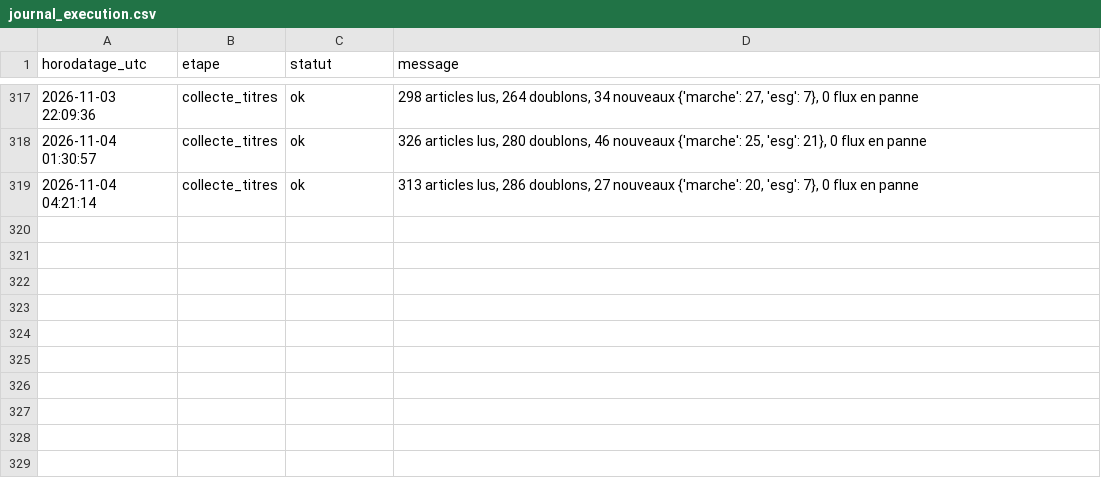
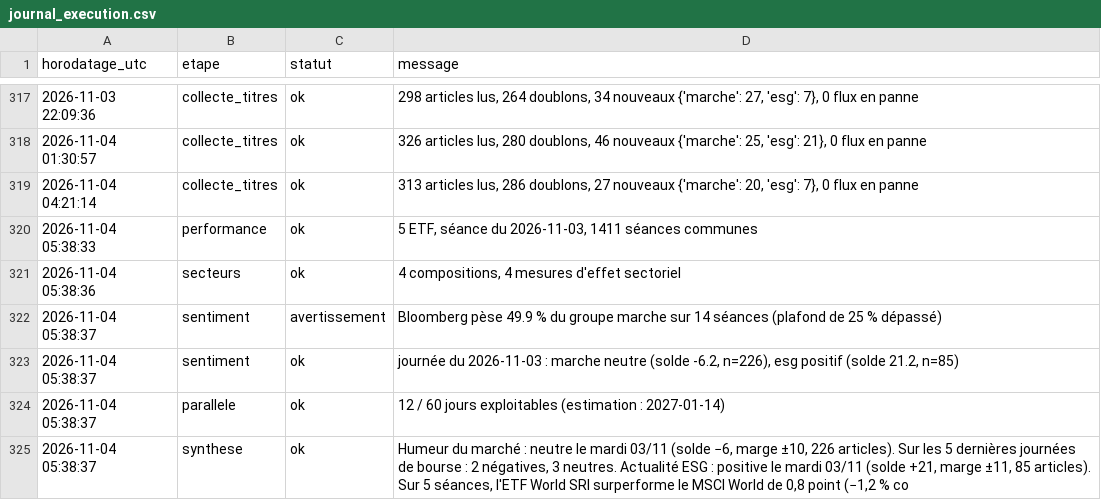
Before and after one commit to Gaaabbb444/contrepoint, a CSV file: data/journal_execution.csv, drawn as a sheet; only a part is shown, gaps mark what is left out.

```diff
--- a/data/journal_execution.csv
+++ b/data/journal_execution.csv
@@ -319 +319,7 @@
 2026-11-04 04:21:14,collecte_titres,ok,"313 articles lus, 286 doublons, 27 nouveaux {'marche': 20, 'esg': 7}, 0 flux en panne"
+2026-11-04 05:38:33,performance,ok,"5 ETF, séance du 2026-11-03, 1411 séances communes"
+2026-11-04 05:38:36,secteurs,ok,"4 compositions, 4 mesures d'effet sectoriel"
+2026-11-04 05:38:37,sentiment,avertissement,Bloomberg pèse 49.9 % du groupe marche sur 14 séances (plafond de 25 % dépassé)
+2026-11-04 05:38:37,sentiment,ok,"journée du 2026-11-03 : marche neutre (solde -6.2, n=226), esg positif (solde 21.2, n=85)"
+2026-11-04 05:38:37,parallele,ok,12 / 60 jours exploitables (estimation : 2027-01-14)
+2026-11-04 05:38:37,synthese,ok,"Humeur du marché : neutre le mardi 03/11 (solde −6, marge ±10, 226 articles). Sur les 5 dernières journées de bourse : 2 négatives, 3 neutres. Actualité ESG : positive le mardi 03/11 (solde +21, marge ±11, 85 articles). Sur 5 séances, l'ETF World SRI surperforme le MSCI World de 0,8 point (−1,2 % co"
```
Also changed, not shown: data/sentiment_quotidien.csv, 8 other files.
